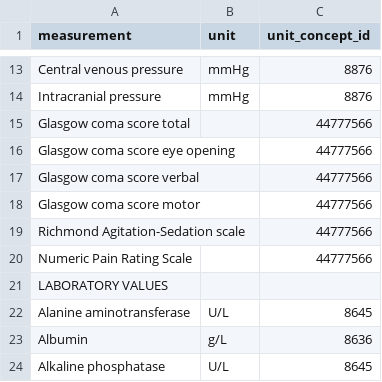
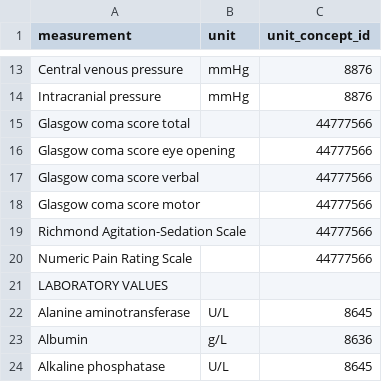
Before and after one commit to CUB-CORR/reprodICU, a CSV file: mappings/ADDITIONAL_MAPPINGS/measurement_unit_concept_ids.csv, drawn as a sheet; only a part is shown, gaps mark what is left out.

Commit message:
improving units and removing unneeded LABS columns

```diff
--- a/mappings/ADDITIONAL_MAPPINGS/measurement_unit_concept_ids.csv
+++ b/mappings/ADDITIONAL_MAPPINGS/measurement_unit_concept_ids.csv
@@ -18,3 +18,3 @@ Glasgow coma score verbal,,44777566
 Glasgow coma score motor,,44777566
-Richmond Agitation-Sedation scale,,44777566
+Richmond Agitation-Sedation Scale,,44777566
 Numeric Pain Rating Scale,,44777566
```
Also changed, not shown: 4 other files.
